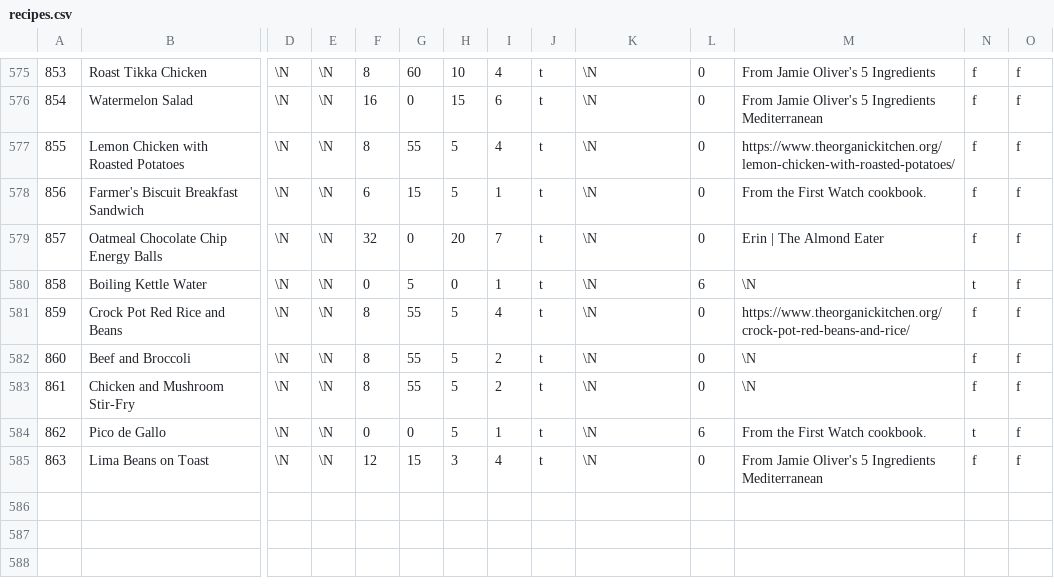
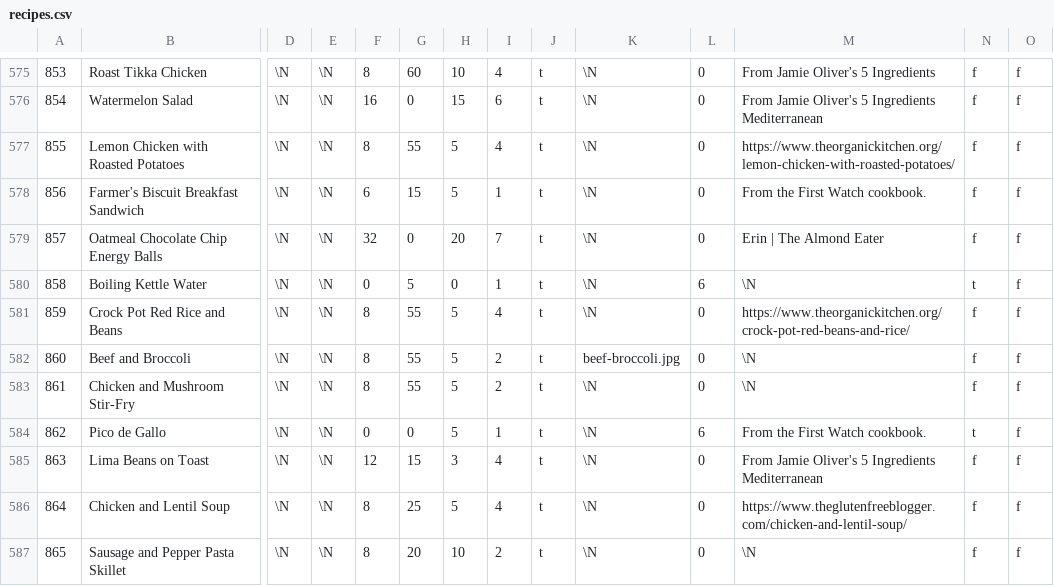
Before and after one commit to gscanlon21/a-feast-a-day, a CSV file: .backups/recipes.csv, drawn as a sheet; only a part is shown, gaps mark what is left out; rows hold the shown columns only; the diff covers the shown part only; the diff names each change by its address in the sheet, - before the commit and + after, or states it on an @@ line.

```diff
--- a/.backups/recipes.csv
+++ b/.backups/recipes.csv
-K582: \N
+K582: beef-broccoli.jpg
+row 586: 864 | Chicken and Lentil Soup | \N | \N | 8 | 25 | 5 | 4 | t | \N | 0 | https://www.theglutenfreeblogger.com/chicken-and-lentil-soup/ | f | f
+row 587: 865 | Sausage and Pepper Pasta Skillet | \N | \N | 8 | 20 | 10 | 2 | t | \N | 0 | \N | f | f
```
Also changed, not shown: 6 added rows and 4 edited cells elsewhere in this file, .backups/ingredients.csv, 1 other file.
